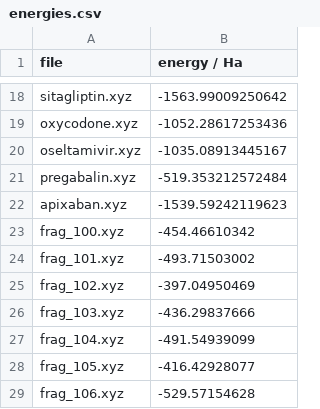
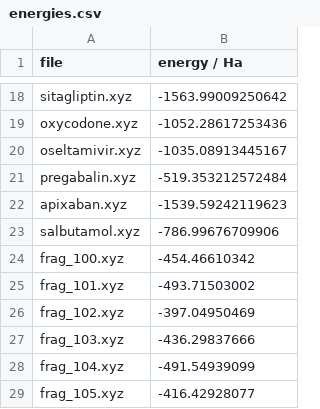
Before and after one commit to lcmd-epfl/ILPSelect, a CSV file: cluster/targets/energies.csv, drawn as a sheet; only a part is shown, gaps mark what is left out; the shorter side is filled out with more unchanged rows.

Commit message:
Readded salbutamol energy...

```diff
--- a/cluster/targets/energies.csv
+++ b/cluster/targets/energies.csv
@@ -22,2 +22,3 @@ pregabalin.xyz,-519.353212572484
 apixaban.xyz,-1539.59242119623
+salbutamol.xyz,-786.99676709906
 frag_100.xyz,-454.46610342
```
Also changed, not shown: 16 other files.
